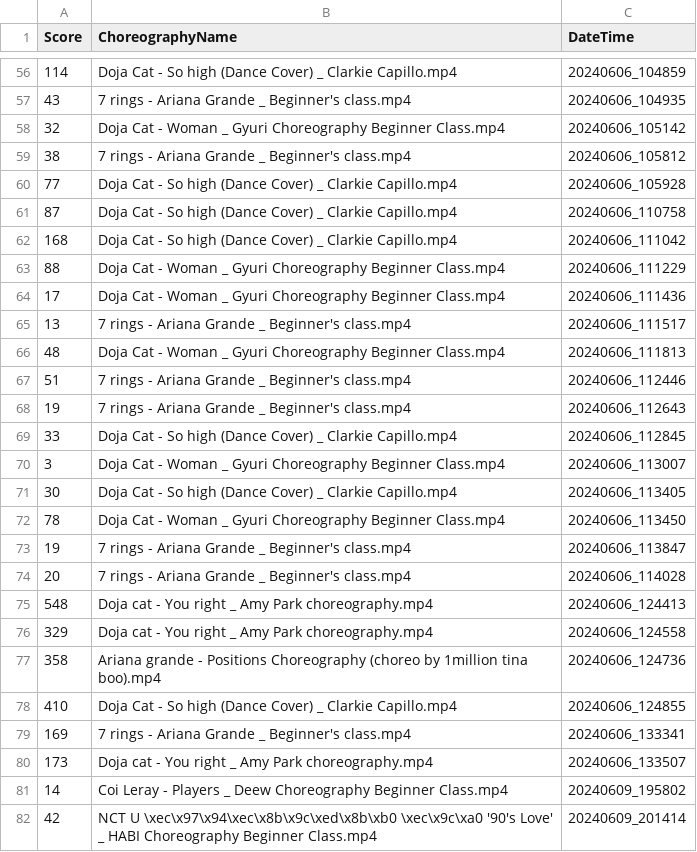
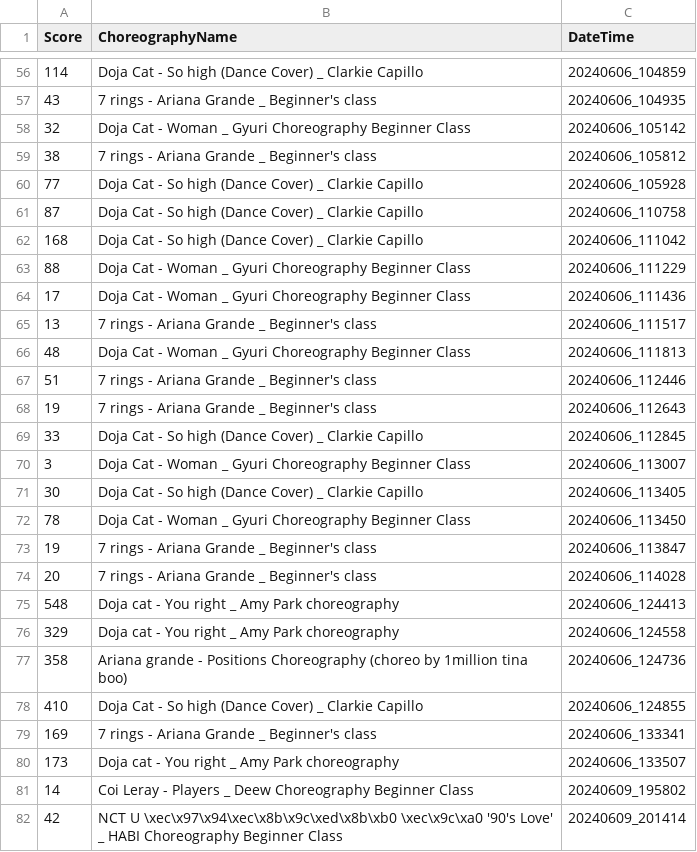
Before and after one commit to howest-mct/2023-2024-projectone-ctai-ViolettaNguyen1, a CSV file: Files/performance_scores.csv, drawn as a sheet; only a part is shown, gaps mark what is left out; the diff covers the shown part only.

Commit message:
Changed the name of the main application, added csv reader class

```diff
--- a/Files/performance_scores.csv
+++ b/Files/performance_scores.csv
@@ -56,27 +56,27 @@ Score,ChoreographyName,DateTime
-114,Doja Cat - So high (Dance Cover) _ Clarkie Capillo.mp4,20240606_104859
-43,7 rings - Ariana Grande _ Beginner's class.mp4,20240606_104935
-32,Doja Cat - Woman _ Gyuri Choreography Beginner Class.mp4,20240606_105142
-38,7 rings - Ariana Grande _ Beginner's class.mp4,20240606_105812
-77,Doja Cat - So high (Dance Cover) _ Clarkie Capillo.mp4,20240606_105928
-87,Doja Cat - So high (Dance Cover) _ Clarkie Capillo.mp4,20240606_110758
-168,Doja Cat - So high (Dance Cover) _ Clarkie Capillo.mp4,20240606_111042
-88,Doja Cat - Woman _ Gyuri Choreography Beginner Class.mp4,20240606_111229
-17,Doja Cat - Woman _ Gyuri Choreography Beginner Class.mp4,20240606_111436
-13,7 rings - Ariana Grande _ Beginner's class.mp4,20240606_111517
-48,Doja Cat - Woman _ Gyuri Choreography Beginner Class.mp4,20240606_111813
-51,7 rings - Ariana Grande _ Beginner's class.mp4,20240606_112446
-19,7 rings - Ariana Grande _ Beginner's class.mp4,20240606_112643
-33,Doja Cat - So high (Dance Cover) _ Clarkie Capillo.mp4,20240606_112845
-3,Doja Cat - Woman _ Gyuri Choreography Beginner Class.mp4,20240606_113007
-30,Doja Cat - So high (Dance Cover) _ Clarkie Capillo.mp4,20240606_113405
-78,Doja Cat - Woman _ Gyuri Choreography Beginner Class.mp4,20240606_113450
-19,7 rings - Ariana Grande _ Beginner's class.mp4,20240606_113847
-20,7 rings - Ariana Grande _ Beginner's class.mp4,20240606_114028
-548,Doja cat - You right _ Amy Park choreography.mp4,20240606_124413
-329,Doja cat - You right _ Amy Park choreography.mp4,20240606_124558
-358,Ariana grande - Positions Choreography (choreo by 1million tina boo).mp4,20240606_124736
-410,Doja Cat - So high (Dance Cover) _ Clarkie Capillo.mp4,20240606_124855
-169,7 rings - Ariana Grande _ Beginner's class.mp4,20240606_133341
-173,Doja cat - You right _ Amy Park choreography.mp4,20240606_133507
-14,Coi Leray - Players _ Deew Choreography Beginner Class.mp4,20240609_195802
-42,NCT U \xec\x97\x94\xec\x8b\x9c\xed\x8b\xb0 \xec\x9c\xa0 '90's Love' _ HABI Choreography Beginner Class.mp4,20240609_201414
+114,Doja Cat - So high (Dance Cover) _ Clarkie Capillo,20240606_104859
+43,7 rings - Ariana Grande _ Beginner's class,20240606_104935
+32,Doja Cat - Woman _ Gyuri Choreography Beginner Class,20240606_105142
+38,7 rings - Ariana Grande _ Beginner's class,20240606_105812
+77,Doja Cat - So high (Dance Cover) _ Clarkie Capillo,20240606_105928
+87,Doja Cat - So high (Dance Cover) _ Clarkie Capillo,20240606_110758
+168,Doja Cat - So high (Dance Cover) _ Clarkie Capillo,20240606_111042
+88,Doja Cat - Woman _ Gyuri Choreography Beginner Class,20240606_111229
+17,Doja Cat - Woman _ Gyuri Choreography Beginner Class,20240606_111436
+13,7 rings - Ariana Grande _ Beginner's class,20240606_111517
+48,Doja Cat - Woman _ Gyuri Choreography Beginner Class,20240606_111813
+51,7 rings - Ariana Grande _ Beginner's class,20240606_112446
+19,7 rings - Ariana Grande _ Beginner's class,20240606_112643
+33,Doja Cat - So high (Dance Cover) _ Clarkie Capillo,20240606_112845
+3,Doja Cat - Woman _ Gyuri Choreography Beginner Class,20240606_113007
+30,Doja Cat - So high (Dance Cover) _ Clarkie Capillo,20240606_113405
+78,Doja Cat - Woman _ Gyuri Choreography Beginner Class,20240606_113450
+19,7 rings - Ariana Grande _ Beginner's class,20240606_113847
+20,7 rings - Ariana Grande _ Beginner's class,20240606_114028
+548,Doja cat - You right _ Amy Park choreography,20240606_124413
+329,Doja cat - You right _ Amy Park choreography,20240606_124558
+358,Ariana grande - Positions Choreography (choreo by 1million tina boo),20240606_124736
+410,Doja Cat - So high (Dance Cover) _ Clarkie Capillo,20240606_124855
+169,7 rings - Ariana Grande _ Beginner's class,20240606_133341
+173,Doja cat - You right _ Amy Park choreography,20240606_133507
+14,Coi Leray - Players _ Deew Choreography Beginner Class,20240609_195802
+42,NCT U \xec\x97\x94\xec\x8b\x9c\xed\x8b\xb0 \xec\x9c\xa0 '90's Love' _ HABI Choreography Beginner Class,20240609_201414
```
Also changed, not shown: 58 edited cells elsewhere in this file, 14 other files.
